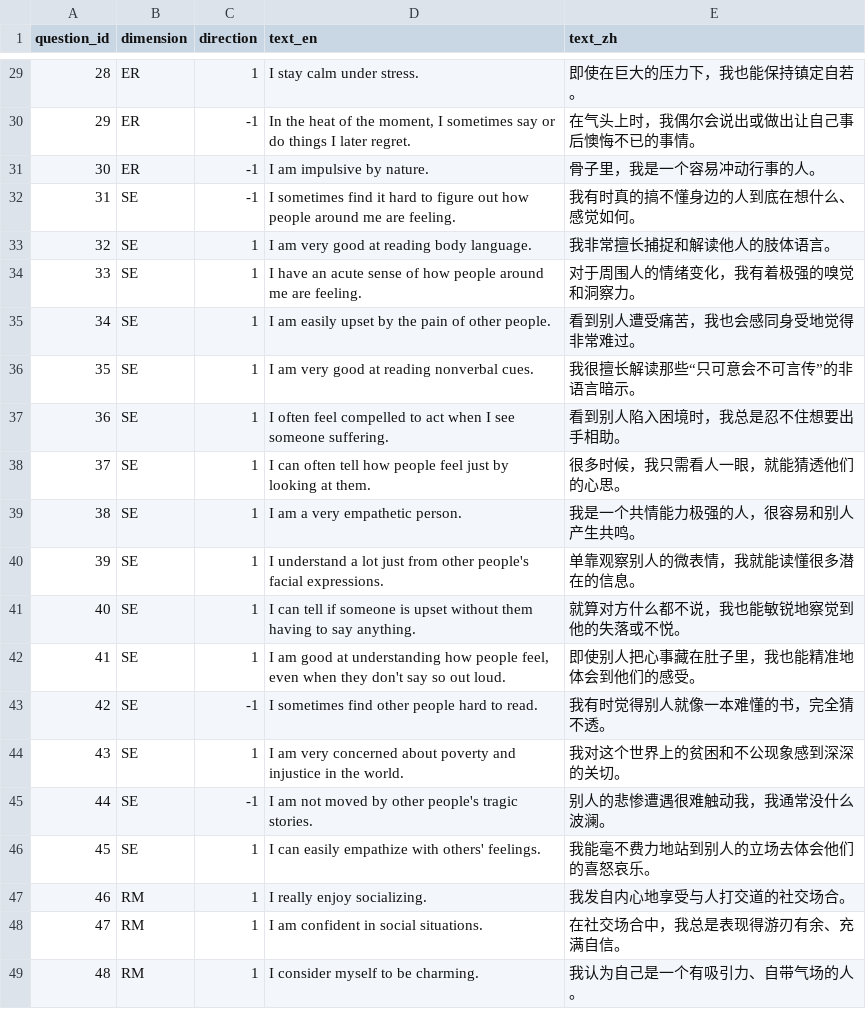
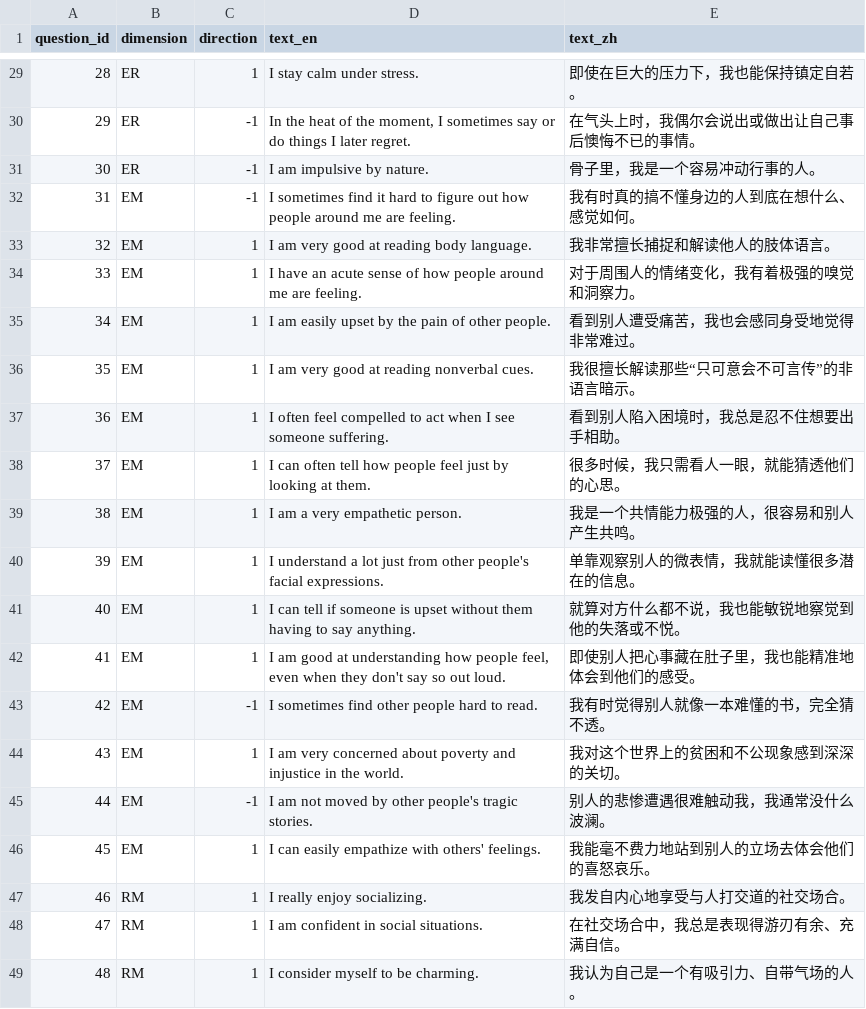
Before and after one commit to fermatmind/fap-api, a CSV file: backend/content_packs/EQ_60/v1/raw/questions_eq60_bilingual.csv, drawn as a sheet; only a part is shown, gaps mark what is left out.

```diff
--- a/backend/content_packs/EQ_60/v1/raw/questions_eq60_bilingual.csv
+++ b/backend/content_packs/EQ_60/v1/raw/questions_eq60_bilingual.csv
@@ -31,17 +31,17 @@ question_id,dimension,direction,text_en,text_zh
 30,ER,-1,"I am impulsive by nature.","骨子里，我是一个容易冲动行事的人。"
-31,SE,-1,"I sometimes find it hard to figure out how people around me are feeling.","我有时真的搞不懂身边的人到底在想什么、感觉如何。"
-32,SE,1,"I am very good at reading body language.","我非常擅长捕捉和解读他人的肢体语言。"
-33,SE,1,"I have an acute sense of how people around me are feeling.","对于周围人的情绪变化，我有着极强的嗅觉和洞察力。"
-34,SE,1,"I am easily upset by the pain of other people.","看到别人遭受痛苦，我也会感同身受地觉得非常难过。"
-35,SE,1,"I am very good at reading nonverbal cues.","我很擅长解读那些“只可意会不可言传”的非语言暗示。"
-36,SE,1,"I often feel compelled to act when I see someone suffering.","看到别人陷入困境时，我总是忍不住想要出手相助。"
-37,SE,1,"I can often tell how people feel just by looking at them.","很多时候，我只需看人一眼，就能猜透他们的心思。"
-38,SE,1,"I am a very empathetic person.","我是一个共情能力极强的人，很容易和别人产生共鸣。"
-39,SE,1,"I understand a lot just from other people's facial expressions.","单靠观察别人的微表情，我就能读懂很多潜在的信息。"
-40,SE,1,"I can tell if someone is upset without them having to say anything.","就算对方什么都不说，我也能敏锐地察觉到他的失落或不悦。"
-41,SE,1,"I am good at understanding how people feel, even when they don't say so out loud.","即使别人把心事藏在肚子里，我也能精准地体会到他们的感受。"
-42,SE,-1,"I sometimes find other people hard to read.","我有时觉得别人就像一本难懂的书，完全猜不透。"
-43,SE,1,"I am very concerned about poverty and injustice in the world.","我对这个世界上的贫困和不公现象感到深深的关切。"
-44,SE,-1,"I am not moved by other people's tragic stories.","别人的悲惨遭遇很难触动我，我通常没什么波澜。"
-45,SE,1,"I can easily empathize with others' feelings.","我能毫不费力地站到别人的立场去体会他们的喜怒哀乐。"
+31,EM,-1,"I sometimes find it hard to figure out how people around me are feeling.","我有时真的搞不懂身边的人到底在想什么、感觉如何。"
+32,EM,1,"I am very good at reading body language.","我非常擅长捕捉和解读他人的肢体语言。"
+33,EM,1,"I have an acute sense of how people around me are feeling.","对于周围人的情绪变化，我有着极强的嗅觉和洞察力。"
+34,EM,1,"I am easily upset by the pain of other people.","看到别人遭受痛苦，我也会感同身受地觉得非常难过。"
+35,EM,1,"I am very good at reading nonverbal cues.","我很擅长解读那些“只可意会不可言传”的非语言暗示。"
+36,EM,1,"I often feel compelled to act when I see someone suffering.","看到别人陷入困境时，我总是忍不住想要出手相助。"
+37,EM,1,"I can often tell how people feel just by looking at them.","很多时候，我只需看人一眼，就能猜透他们的心思。"
+38,EM,1,"I am a very empathetic person.","我是一个共情能力极强的人，很容易和别人产生共鸣。"
+39,EM,1,"I understand a lot just from other people's facial expressions.","单靠观察别人的微表情，我就能读懂很多潜在的信息。"
+40,EM,1,"I can tell if someone is upset without them having to say anything.","就算对方什么都不说，我也能敏锐地察觉到他的失落或不悦。"
+41,EM,1,"I am good at understanding how people feel, even when they don't say so out loud.","即使别人把心事藏在肚子里，我也能精准地体会到他们的感受。"
+42,EM,-1,"I sometimes find other people hard to read.","我有时觉得别人就像一本难懂的书，完全猜不透。"
+43,EM,1,"I am very concerned about poverty and injustice in the world.","我对这个世界上的贫困和不公现象感到深深的关切。"
+44,EM,-1,"I am not moved by other people's tragic stories.","别人的悲惨遭遇很难触动我，我通常没什么波澜。"
+45,EM,1,"I can easily empathize with others' feelings.","我能毫不费力地站到别人的立场去体会他们的喜怒哀乐。"
 46,RM,1,"I really enjoy socializing.","我发自内心地享受与人打交道的社交场合。"
```
Also changed, not shown: backend/content_packs/EQ_60/v1/raw/golden_cases.csv, 16 other files.
